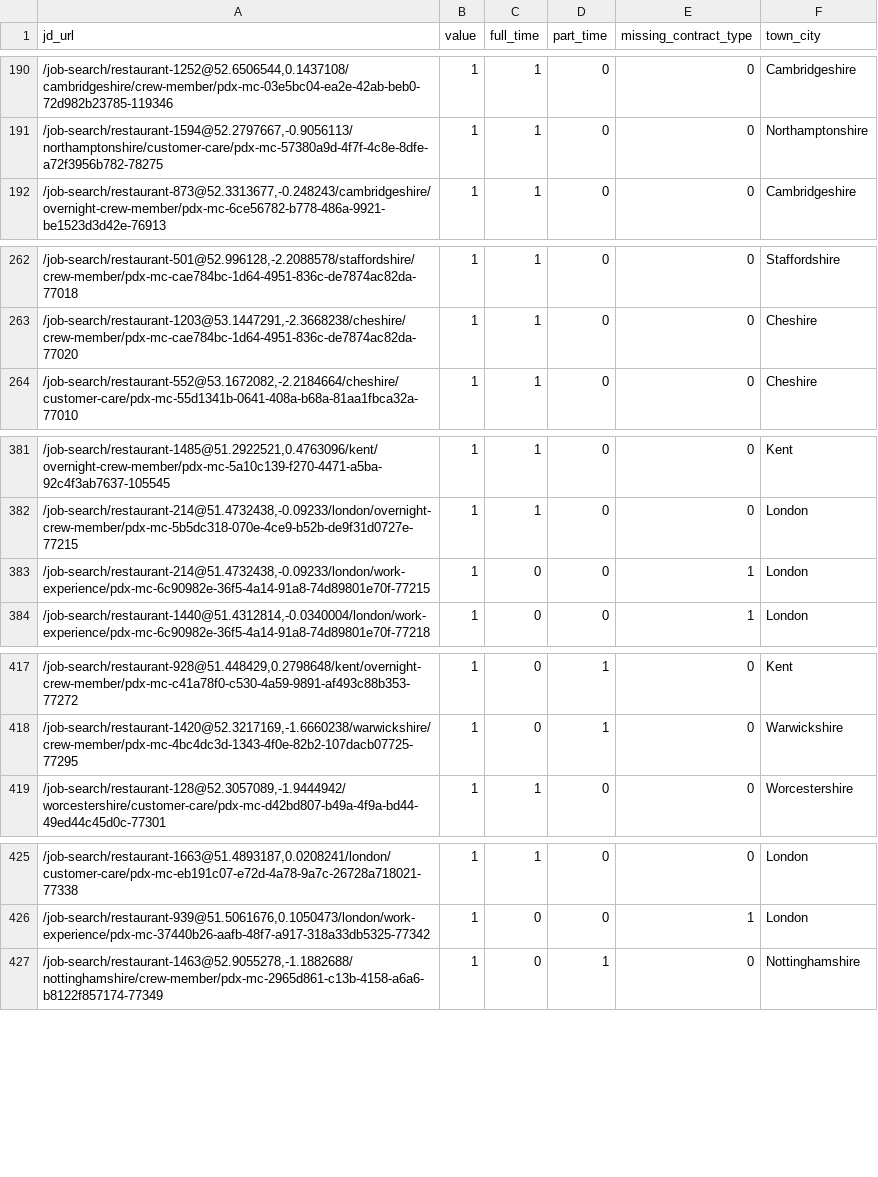
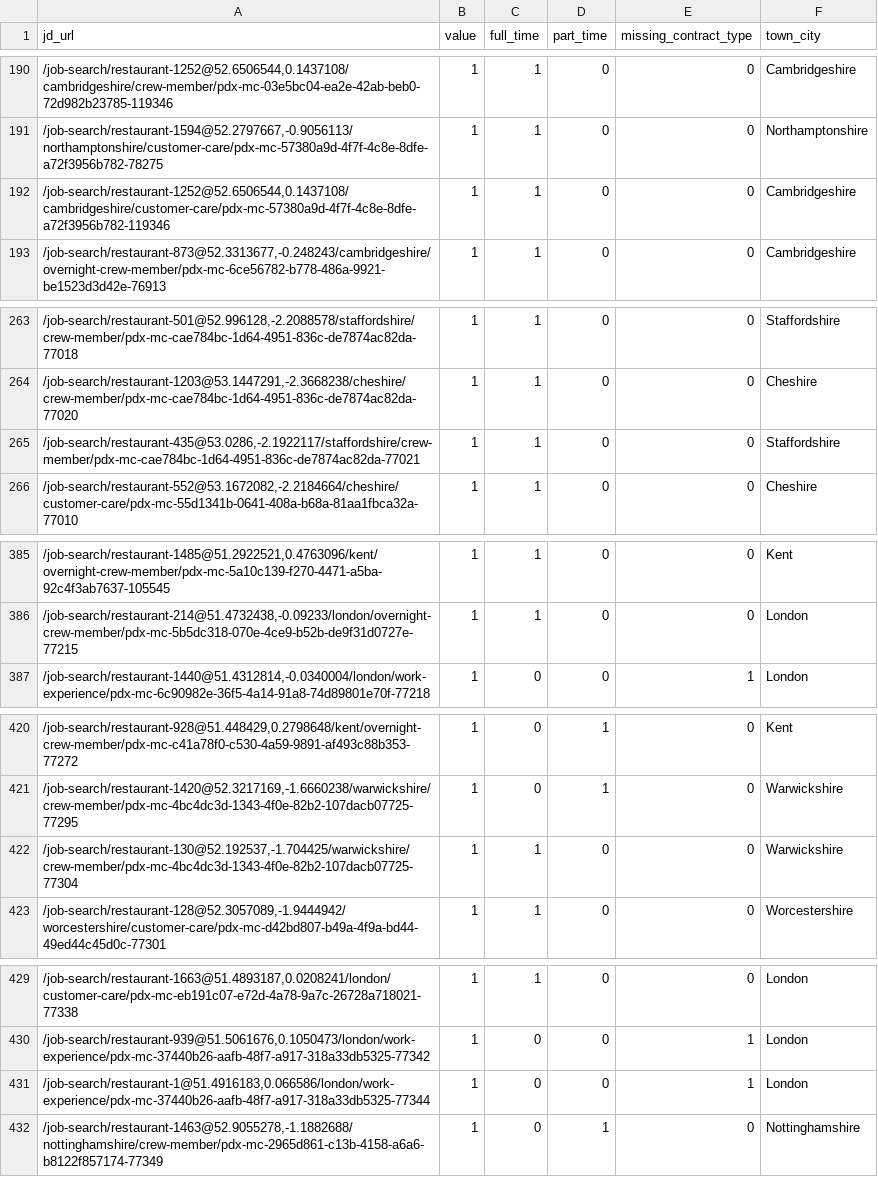
Before and after one commit to aaronisaacs-glitch/mcdonalds-job-tracker, a CSV file: current_jobs.csv, drawn as a sheet; only a part is shown, gaps mark what is left out; removed rows and columns are numbered as before the commit, all else as after; the diff covers the shown part only; the diff names each change by its address in the sheet, - before the commit and + after, or states it on an @@ line.

```diff
--- a/current_jobs.csv
+++ b/current_jobs.csv
+row 192: /job-search/restaurant-1252@52.6506544,0.1437108/cambridgeshire/customer-care/pdx-mc-57380a9d-4f7f-4c8e-8dfe-a72f3956b782-119346 | 1 | 1 | 0 | 0 | Cambridgeshire
+row 265: /job-search/restaurant-435@53.0286,-2.1922117/staffordshire/crew-member/pdx-mc-cae784bc-1d64-4951-836c-de7874ac82da-77021 | 1 | 1 | 0 | 0 | Staffordshire
-row 383: /job-search/restaurant-214@51.4732438,-0.09233/london/work-experience/pdx-mc-6c90982e-36f5-4a14-91a8-74d89801e70f-77215 | 1 | 0 | 0 | 1 | London
+row 422: /job-search/restaurant-130@52.192537,-1.704425/warwickshire/crew-member/pdx-mc-4bc4dc3d-1343-4f0e-82b2-107dacb07725-77304 | 1 | 1 | 0 | 0 | Warwickshire
+row 431: /job-search/restaurant-1@51.4916183,0.066586/london/work-experience/pdx-mc-37440b26-aafb-48f7-a917-318a33db5325-77344 | 1 | 0 | 0 | 1 | London
```
Also changed, not shown: 16 added rows and 1 removed row elsewhere in this file, job_counts.csv.
